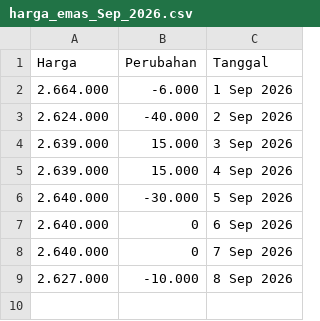
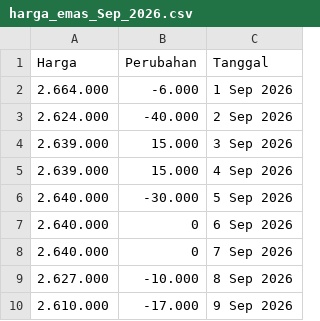
Before and after one commit to magnileat/hargaemas, a CSV file: harga_emas_Sep_2026.csv, drawn as a sheet; the diff names each change by its address in the sheet, - before the commit and + after, or states it on an @@ line.

Commit message:
Update via Shortcut

```diff
--- a/harga_emas_Sep_2026.csv
+++ b/harga_emas_Sep_2026.csv
+row 10: 2.610.000 | -17.000 | 9 Sep 2026
```
